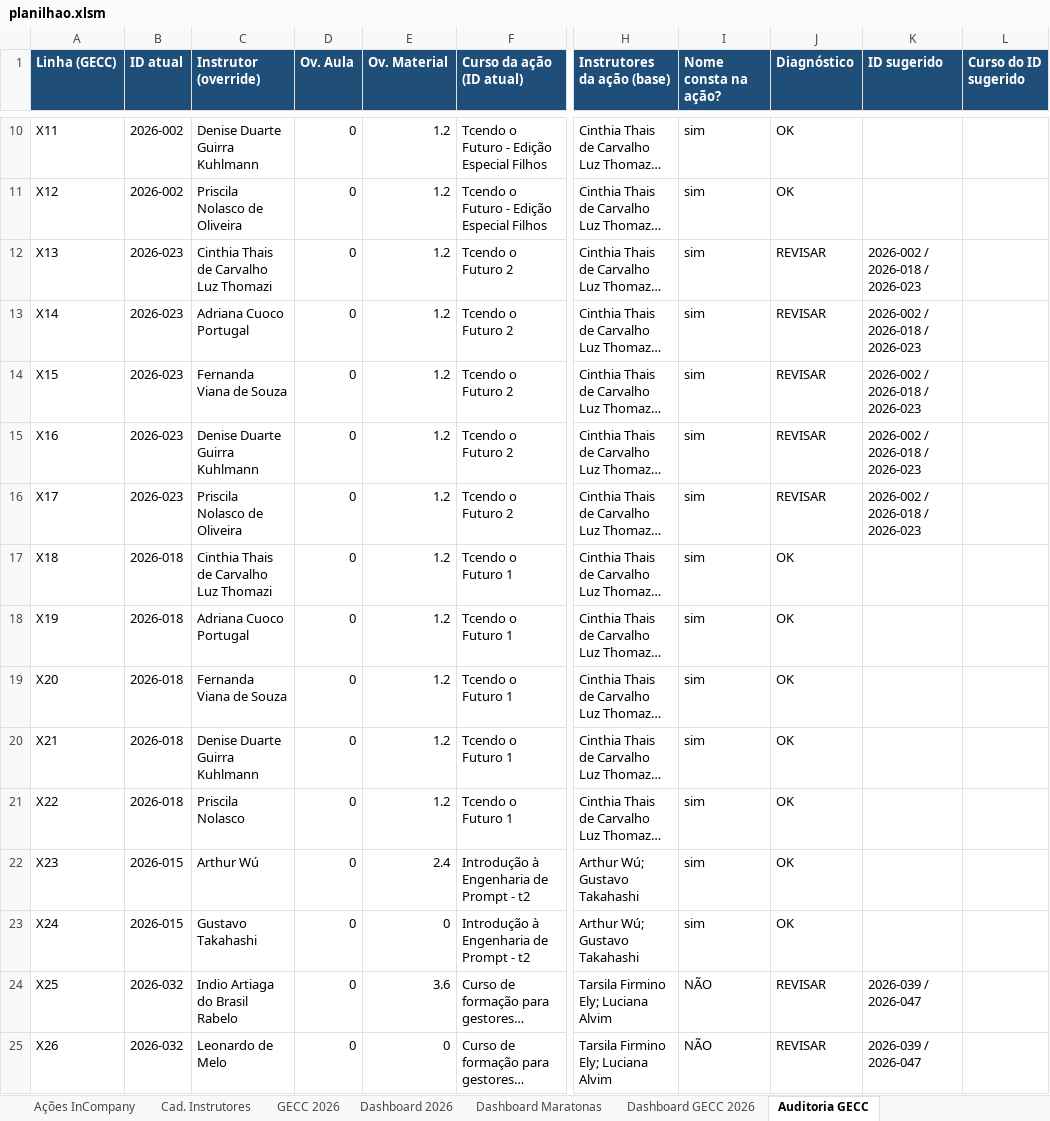
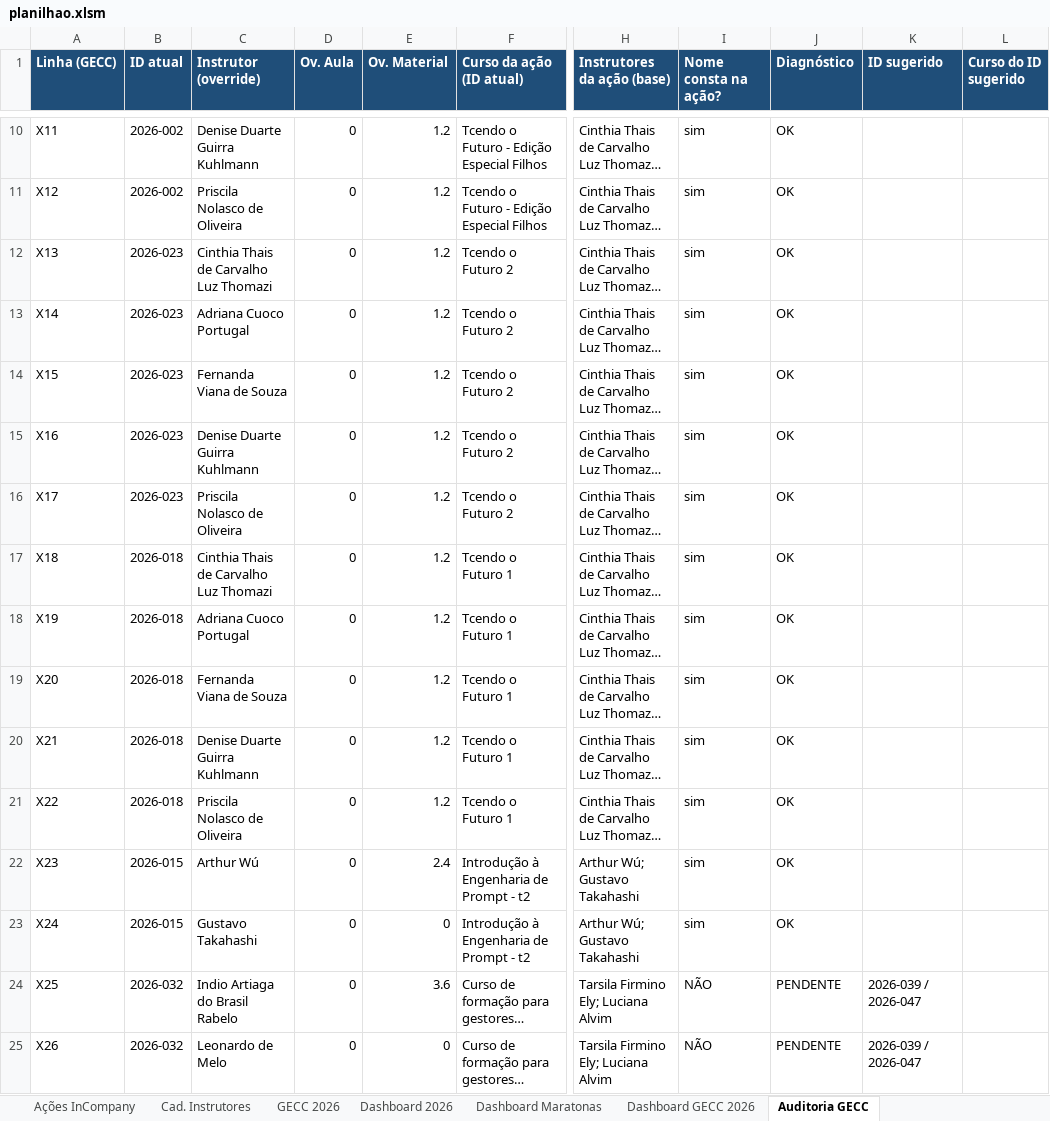
Before and after one commit to silvionascimentobh-lab/SAED-Dashboard, an Excel workbook: planilhao.xlsm, sheet Auditoria GECC, drawn as a sheet; only a part is shown, gaps mark what is left out; long unchanged cells end in …; values as stored, in another font and other column widths than the file's, no borders; conditional formats not drawn; the diff covers the shown part only; the diff names each change by its address in the sheet, - before the commit and + after, or states it on an @@ line.

Commit message:
Atualização automática via Power Automate

```diff
--- a/planilhao.xlsm (sheet Auditoria GECC)
+++ b/planilhao.xlsm (sheet Auditoria GECC)
-J12:J16 (Diagnóstico): REVISAR
+J12:J16 (Diagnóstico): OK
-K12:K16 (ID sugerido): 2026-002 / 2026-018 / 2026-023
+K12:K16 (ID sugerido): (empty)
-C21 (Instrutor (override)): Priscila Nolasco
+C21 (Instrutor (override)): Priscila Nolasco de Oliveira
-J24:J25 (Diagnóstico): REVISAR
+J24:J25 (Diagnóstico): PENDENTE
```
Also changed, not shown: 90 edited cells elsewhere in this sheet, sheet Dashboard GECC 2026, sheet GECC 2026.
